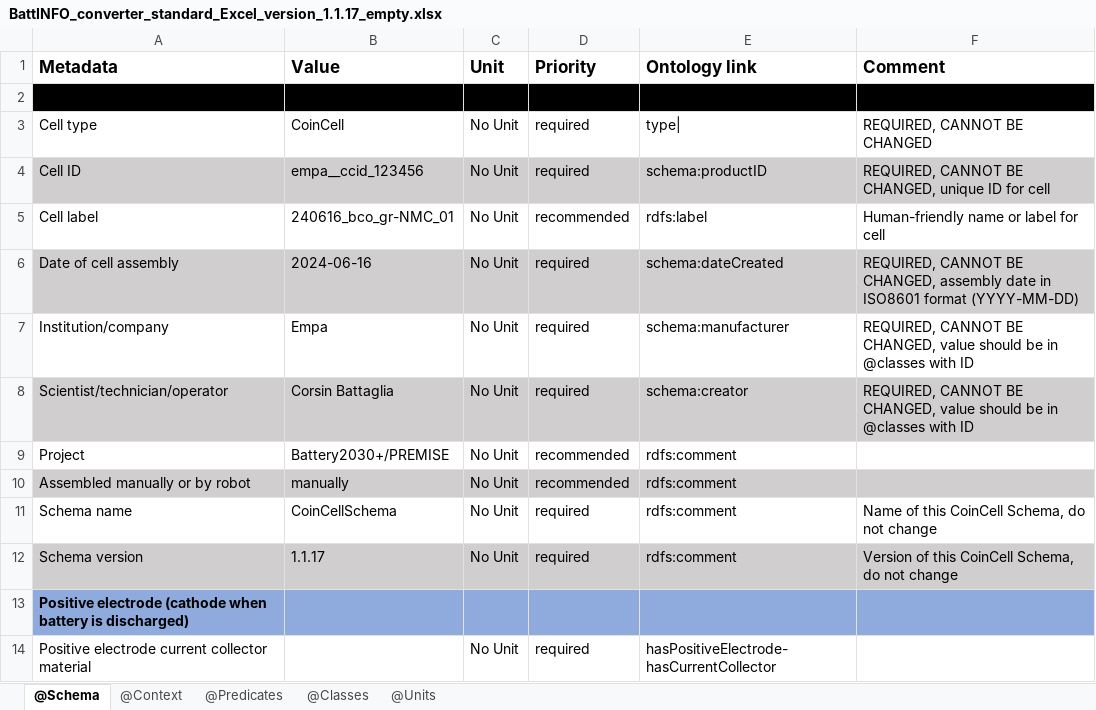
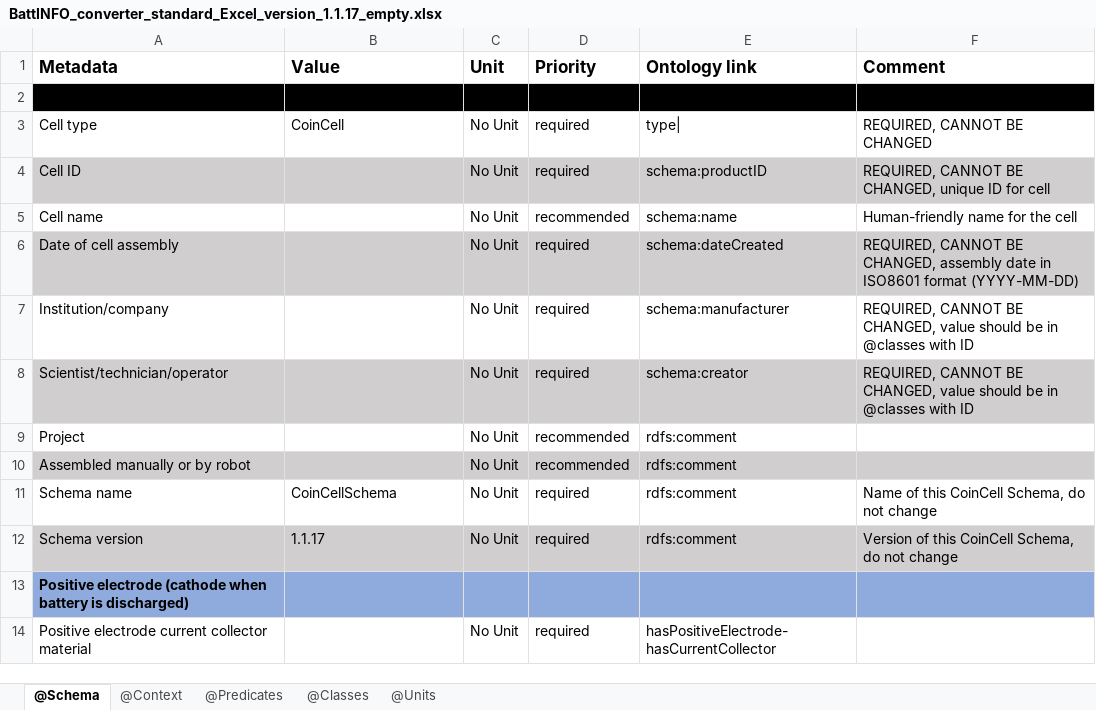
Before and after one commit to EmpaEconversion/BattInfoConverter, an Excel workbook: Excel for reference/BattINFO_converter_standard_Excel_version_1.1.17_empty.xlsx, sheet @Schema, drawn as a sheet; only a part is shown; values as stored, in another font and other column widths than the file's, no borders; conditional formats not drawn; the diff names each change by its address in the sheet, - before the commit and + after, or states it on an @@ line.

Commit message:
Update schema: `Cell label` -> `Cell name`

```diff
--- a/Excel for reference/BattINFO_converter_standard_Excel_version_1.1.17_empty.xlsx (sheet @Schema)
+++ b/Excel for reference/BattINFO_converter_standard_Excel_version_1.1.17_empty.xlsx (sheet @Schema)
-B4 (Value): empa__ccid_123456
+B4 (Value): (empty)
-A5 (Metadata): Cell label
+A5 (Metadata): Cell name
-B5 (Value): 240616_bco_gr-NMC_01
+B5 (Value): (empty)
-E5 (Ontology link): rdfs:label
+E5 (Ontology link): schema:name
-F5 (Comment): Human-friendly name or label for cell
+F5 (Comment): Human-friendly name for the cell
-B6 (Value): 2024-06-16
+B6 (Value): (empty)
-B7 (Value): Empa
+B7 (Value): (empty)
-B8 (Value): Corsin Battaglia
+B8 (Value): (empty)
-B9 (Value): Battery2030+/PREMISE
+B9 (Value): (empty)
-B10 (Value): manually
+B10 (Value): (empty)
```
Also changed, not shown: Excel for reference/BattINFO_converter_standard_Excel_version_1.1.17_filled.xlsx, 2 other files.
